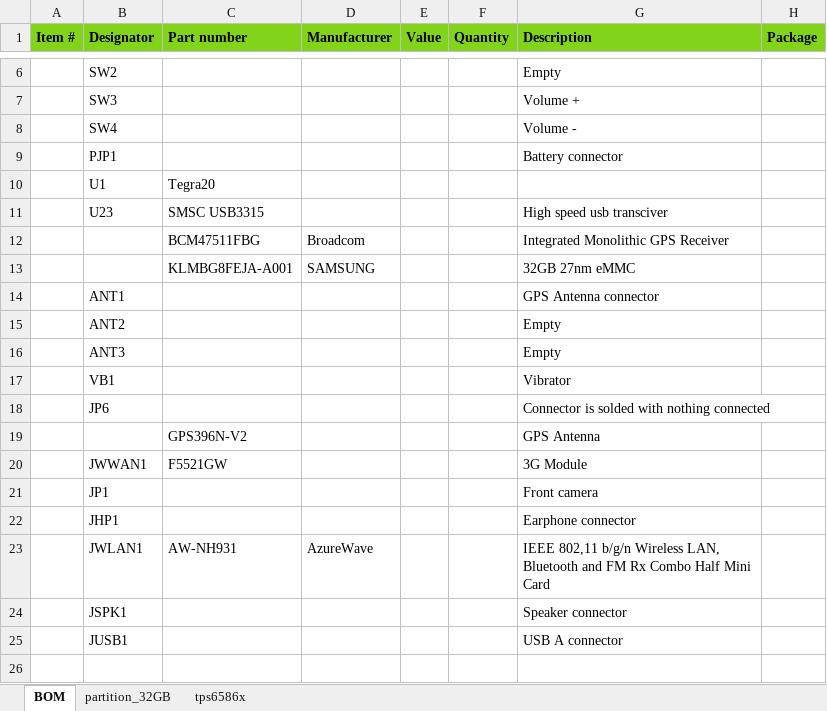
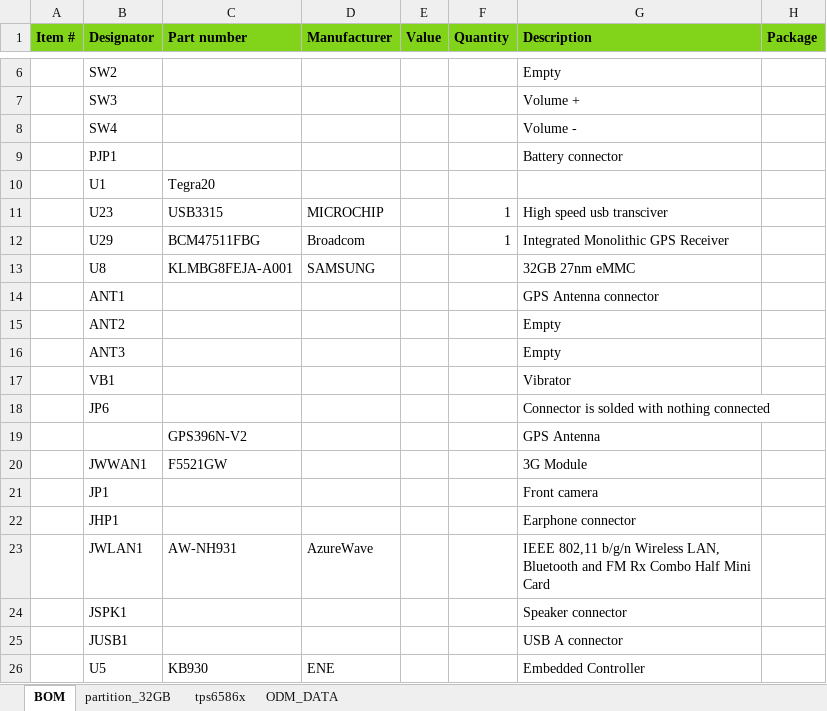
Before and after one commit to caesarhao/TPT1838, an Excel workbook: Documents/tpt1838_data.xlsx, sheet BOM, drawn as a sheet; only a part is shown, gaps mark what is left out; values as stored, in another font and other column widths than the file's, no borders; the diff names each change by its address in the sheet, - before the commit and + after, or states it on an @@ line.

```diff
--- a/Documents/tpt1838_data.xlsx (sheet BOM)
+++ b/Documents/tpt1838_data.xlsx (sheet BOM)
+sheet tab: ODM_DATA
-C11 (Part number): SMSC USB3315
+C11 (Part number): USB3315
-D11 (Manufacturer): (empty)
+D11 (Manufacturer): MICROCHIP
-F11:F12 (Quantity): (empty)
+F11:F12 (Quantity): 1
-B12 (Designator): (empty)
+B12 (Designator): U29
-B13 (Designator): (empty)
+B13 (Designator): U8
+row 26:  | U5 | KB930 | ENE |  |  | Embedded Controller
```
Also changed, not shown: 6 other files.
